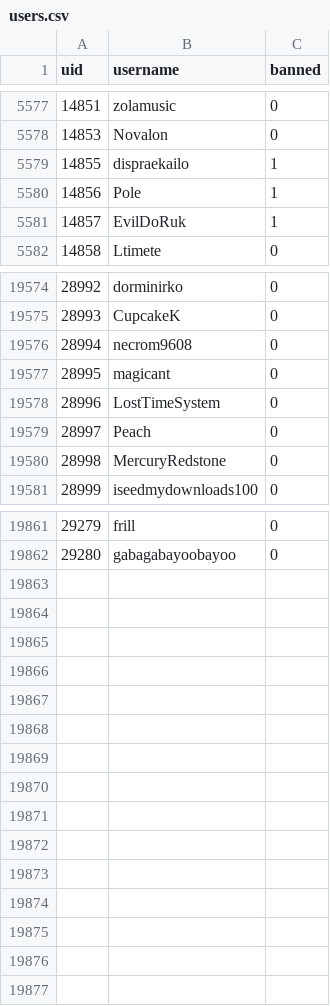
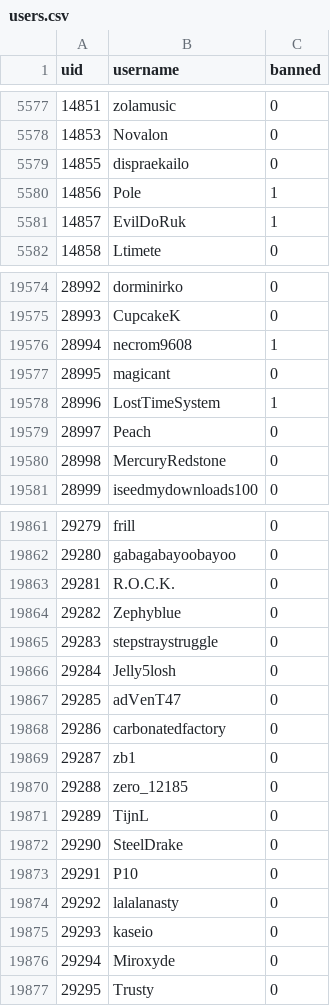
Before and after one commit to h-lunah/file-storage, a CSV file: users.csv, drawn as a sheet; only a part is shown, gaps mark what is left out; the diff covers the shown part only.

Commit message:
Update Sows index with GitHub Actions

```diff
--- a/users.csv
+++ b/users.csv
@@ -5578,3 +5578,3 @@ uid,username,banned
 14853,Novalon,0
-14855,dispraekailo,1
+14855,dispraekailo,0
 14856,Pole,1
@@ -19575,5 +19575,5 @@ uid,username,banned
 28993,CupcakeK,0
-28994,necrom9608,0
+28994,necrom9608,1
 28995,magicant,0
-28996,LostTimeSystem,0
+28996,LostTimeSystem,1
 28997,Peach,0
@@ -19862 +19862,16 @@ uid,username,banned
 29280,gabagabayoobayoo,0
+29281,R.O.C.K.,0
+29282,Zephyblue,0
+29283,stepstraystruggle,0
+29284,Jelly5losh,0
+29285,adVenT47,0
+29286,carbonatedfactory,0
+29287,zb1,0
+29288,zero_12185,0
+29289,TijnL,0
+29290,SteelDrake,0
+29291,P10,0
+29292,lalalanasty,0
+29293,kaseio,0
+29294,Miroxyde,0
+29295,Trusty,0
```
Also changed, not shown: 17 edited cells elsewhere in this file.
